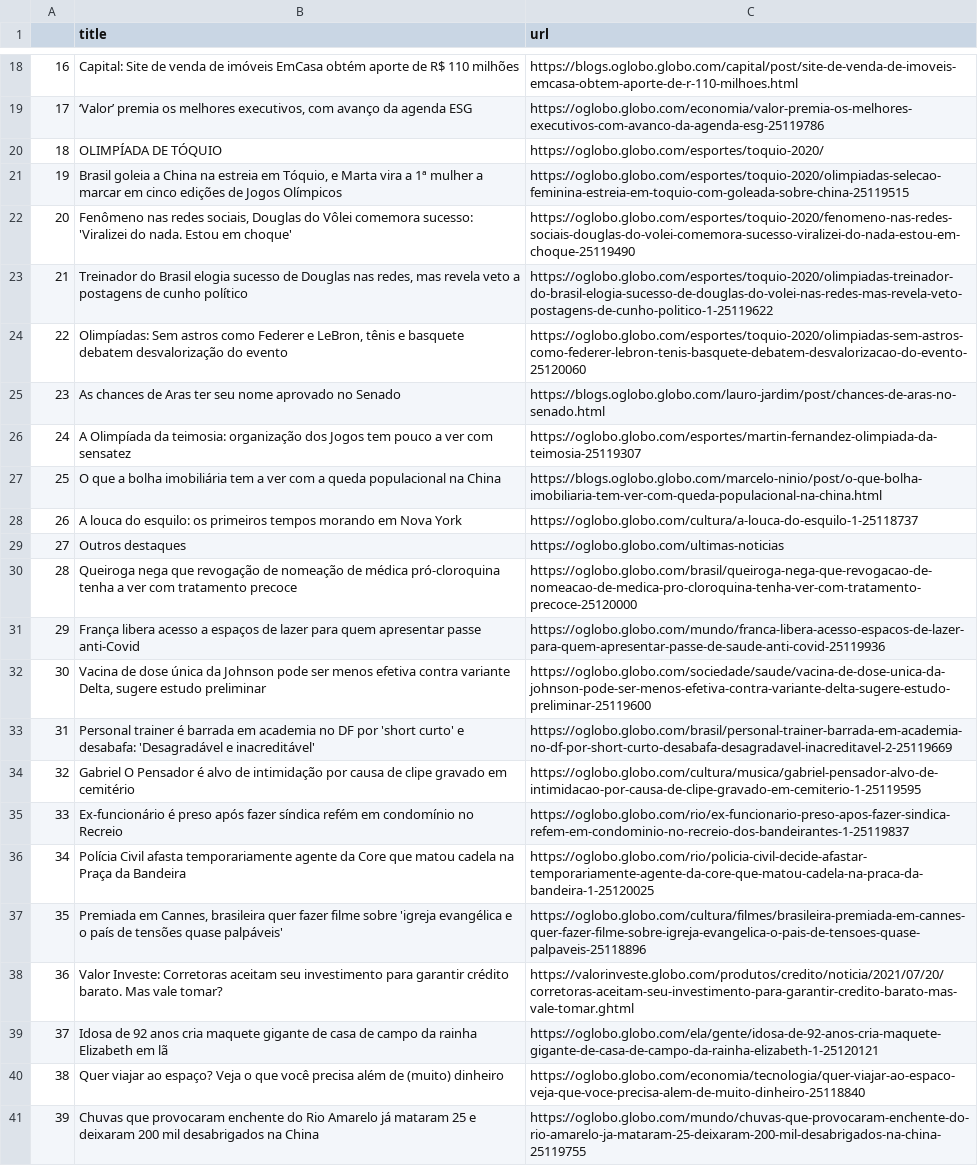
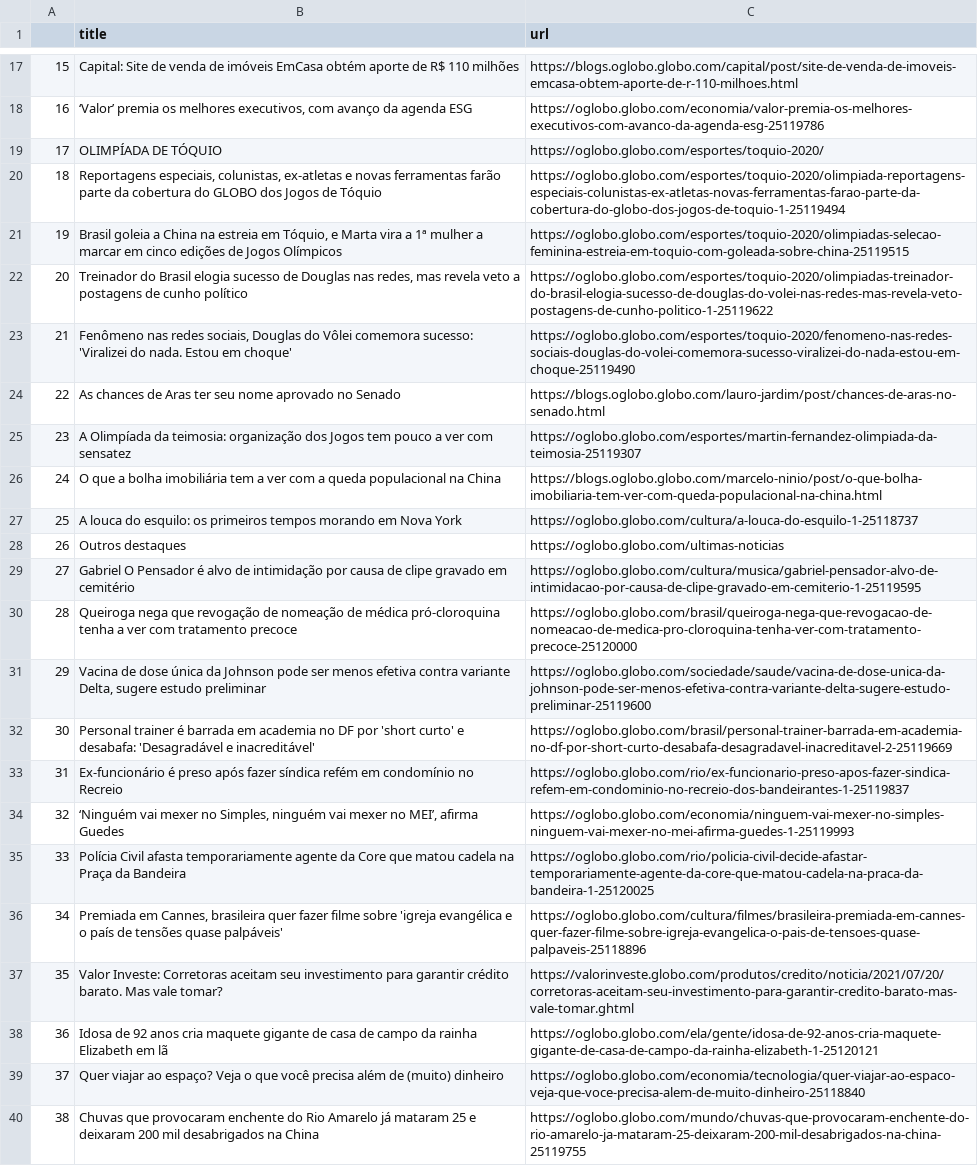
Before and after one commit to belisards/oglobo_headlines, a CSV file: oglobo-headlines.csv, drawn as a sheet; only a part is shown, gaps mark what is left out; removed rows and columns are numbered as before the commit, all else as after; the diff covers the shown part only; the diff names each change by its address in the sheet, - before the commit and + after, or states it on an @@ line.

```diff
--- a/oglobo-headlines.csv
+++ b/oglobo-headlines.csv
@@ column A renumbered from row 4 down @@
+row 20: 18 | Reportagens especiais, colunistas, ex-atletas e novas ferramentas farão parte da cobertura do GLOBO dos Jogos de Tóquio | https://oglobo.globo.com/esportes/toquio-2020/olimpiada-reportagens-especiais-colunistas-ex-atletas-novas-ferramentas-farao-parte-da-cobertura-do-globo-dos-jogos-de-toquio-1-25119494
@@ row 23 moved to row 22: 20 @@
-row 24: 22 | Olimpíadas: Sem astros como Federer e LeBron, tênis e basquete debatem desvalorização do evento | https://oglobo.globo.com/esportes/toquio-2020/olimpiadas-sem-astros-como-federer-lebron-tenis-basquete-debatem-desvalorizacao-do-evento-25120060
@@ row 34 moved to row 29: 27 @@
-row 31: 29 | França libera acesso a espaços de lazer para quem apresentar passe anti-Covid | https://oglobo.globo.com/mundo/franca-libera-acesso-espacos-de-lazer-para-quem-apresentar-passe-de-saude-anti-covid-25119936
@@ row 15 moved to row 34: 32 @@
```
Also changed, not shown: 9 added rows, 9 removed rows and 1 edited cell elsewhere in this file.
